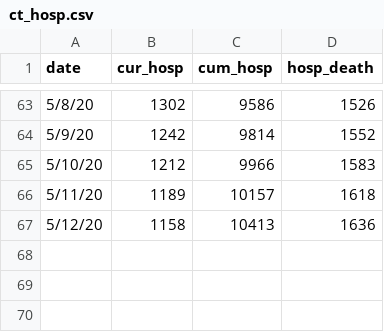
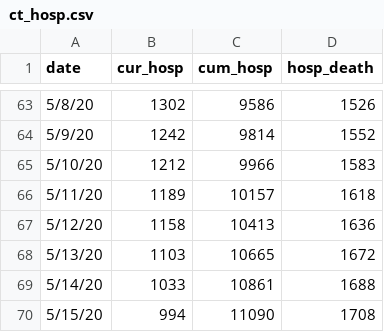
Before and after one commit to fcrawford/covid19_ct, a CSV file: data/ct_hosp.csv, drawn as a sheet; only a part is shown, gaps mark what is left out; the diff names each change by its address in the sheet, - before the commit and + after, or states it on an @@ line.

Commit message:
state-wide hospitalizations: 05/13 - 05/15

```diff
--- a/data/ct_hosp.csv
+++ b/data/ct_hosp.csv
+row 68: 5/13/20 | 1103 | 10665 | 1672
+row 69: 5/14/20 | 1033 | 10861 | 1688
+row 70: 5/15/20 | 994 | 11090 | 1708
```
